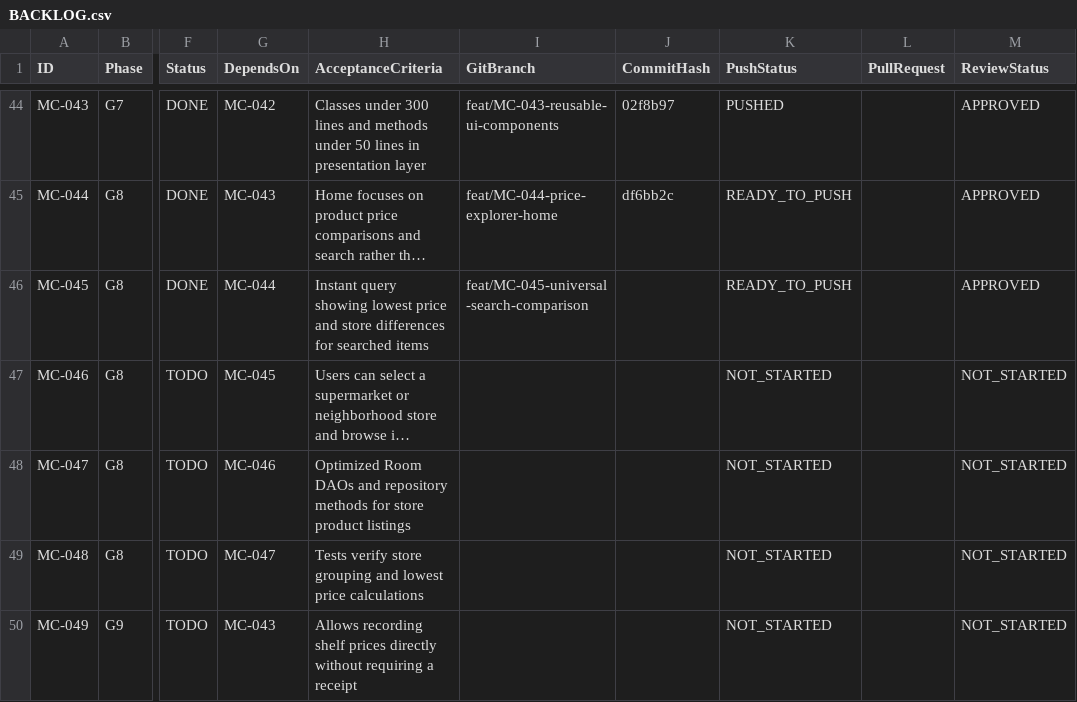
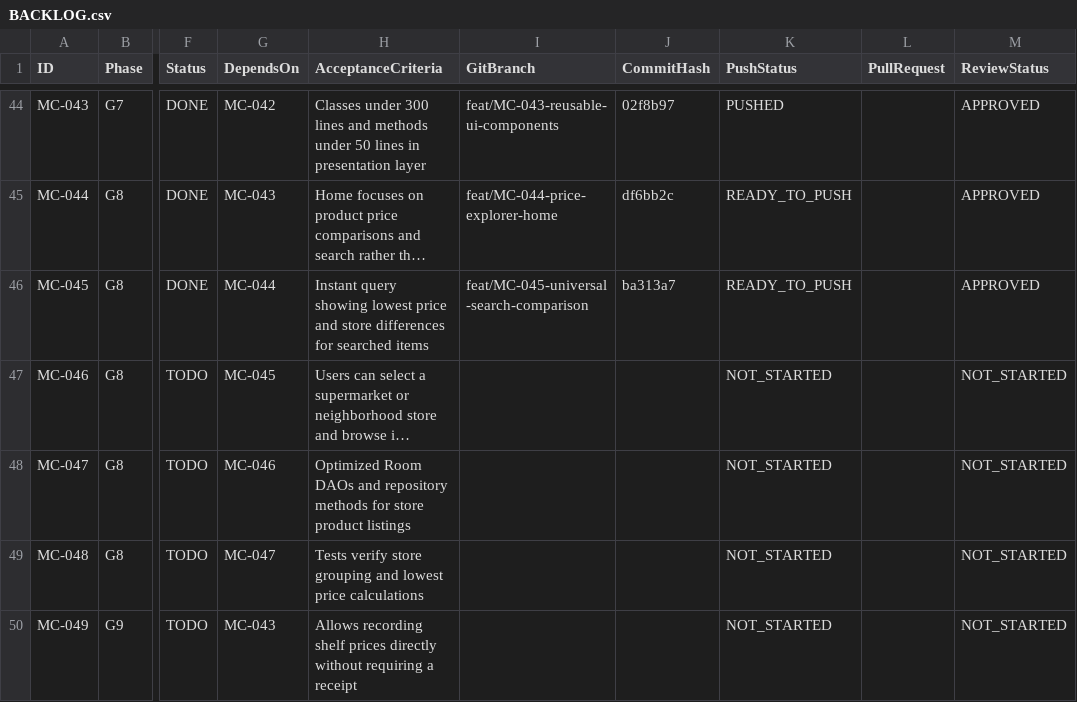
Before and after one commit to barbosaivan/MarketCompare, a CSV file: BACKLOG.csv, drawn as a sheet; only a part is shown, gaps mark what is left out; long unchanged cells end in …; the diff names each change by its address in the sheet, - before the commit and + after, or states it on an @@ line.

Commit message:
docs(backlog): record commit hash ba313a7 for MC-045

```diff
--- a/BACKLOG.csv
+++ b/BACKLOG.csv
-J46 (CommitHash): (empty)
+J46 (CommitHash): ba313a7
```
